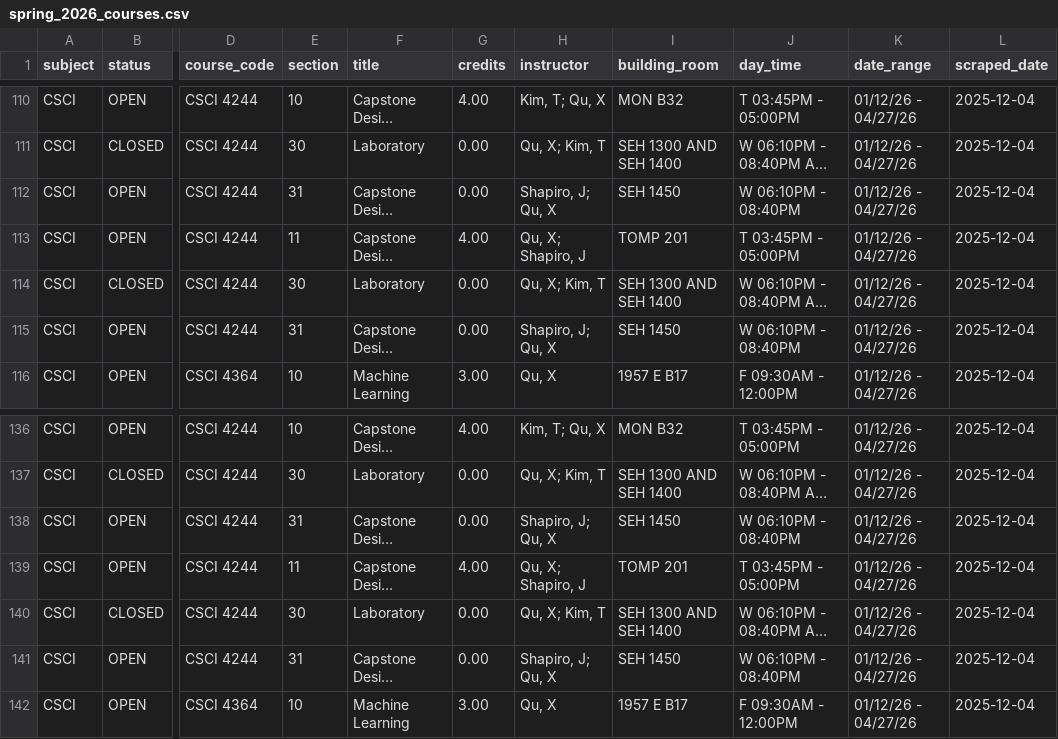
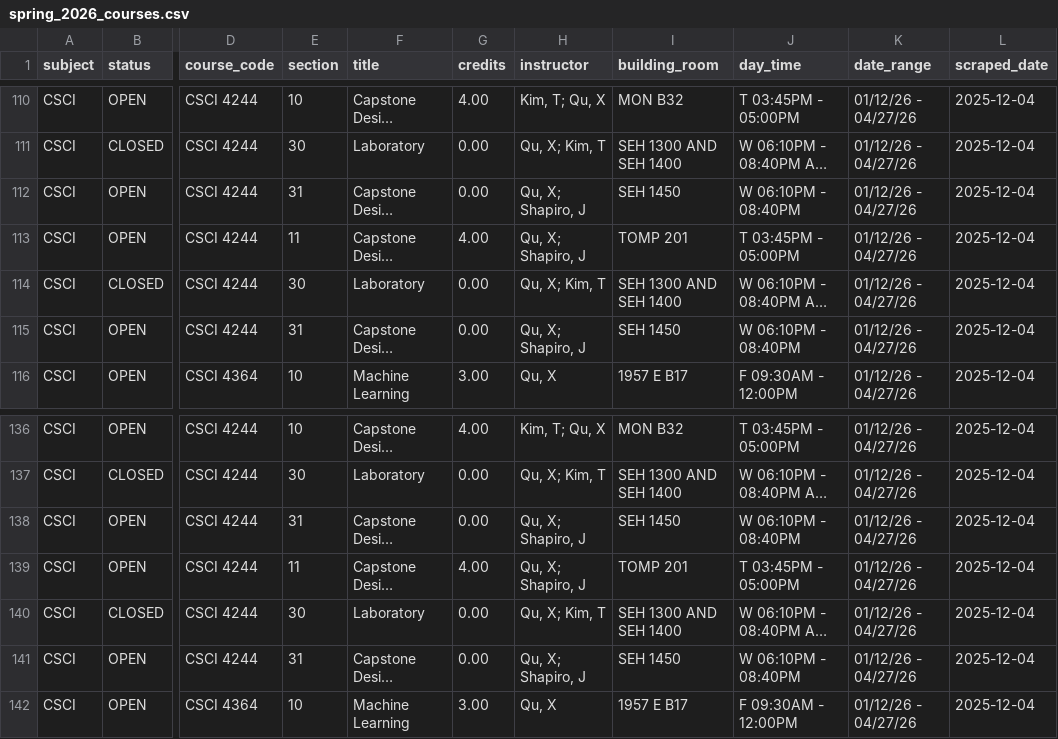
Before and after one commit to itsmepraks/SEAS_Search, a CSV file: backend/utils/data/spring_2026_courses.csv, drawn as a sheet; only a part is shown, gaps mark what is left out; long unchanged cells end in …; the diff names each change by its address in the sheet, - before the commit and + after, or states it on an @@ line.

Commit message:
feat: updated data

```diff
--- a/backend/utils/data/spring_2026_courses.csv
+++ b/backend/utils/data/spring_2026_courses.csv
-H112 (instructor): Shapiro, J; Qu, X
+H112 (instructor): Qu, X; Shapiro, J
-H115 (instructor): Shapiro, J; Qu, X
+H115 (instructor): Qu, X; Shapiro, J
-H138 (instructor): Shapiro, J; Qu, X
+H138 (instructor): Qu, X; Shapiro, J
-H141 (instructor): Shapiro, J; Qu, X
+H141 (instructor): Qu, X; Shapiro, J
```
Also changed, not shown: 1 other file.
